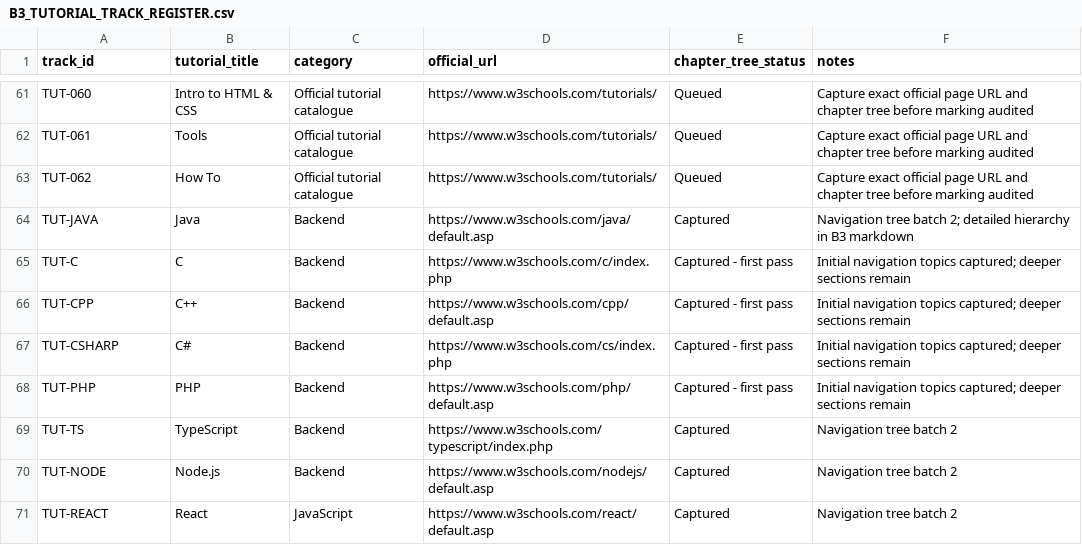
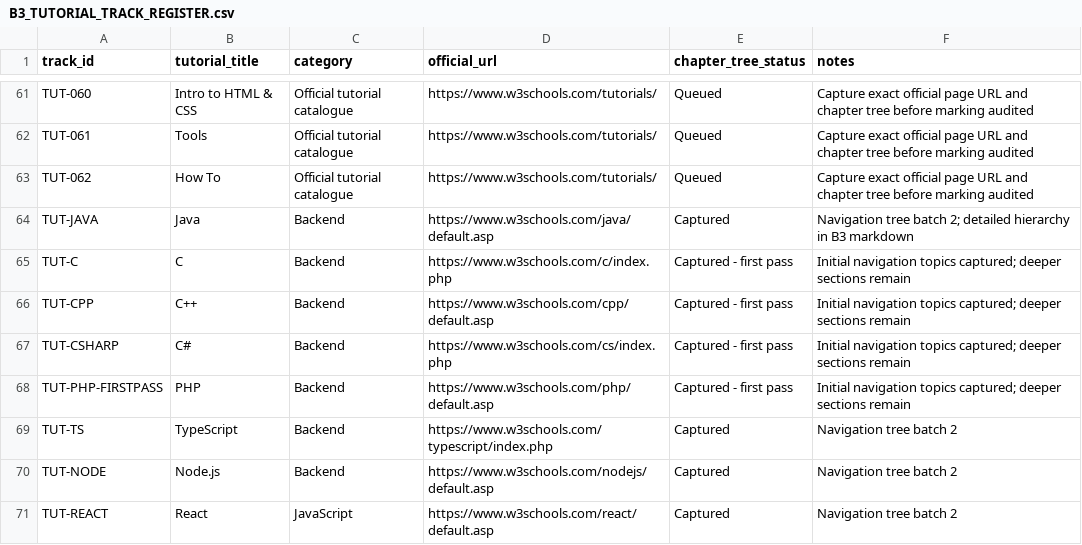
Before and after one commit to kharchasaathi/MULTILINGUAL_PROGRAMMING_LEARNING_PLATFORM, a CSV file: docs/B3_TUTORIAL_TRACK_REGISTER.csv, drawn as a sheet; only a part is shown, gaps mark what is left out.

Commit message:
Resolve duplicate PHP track identifier

```diff
--- a/docs/B3_TUTORIAL_TRACK_REGISTER.csv
+++ b/docs/B3_TUTORIAL_TRACK_REGISTER.csv
@@ -67,3 +67,3 @@
 "TUT-CSHARP","C#","Backend","https://www.w3schools.com/cs/index.php","Captured - first pass","Initial navigation topics captured; deeper sections remain"
-"TUT-PHP","PHP","Backend","https://www.w3schools.com/php/default.asp","Captured - first pass","Initial navigation topics captured; deeper sections remain"
+"TUT-PHP-FIRSTPASS","PHP","Backend","https://www.w3schools.com/php/default.asp","Captured - first pass","Initial navigation topics captured; deeper sections remain"
 "TUT-TS","TypeScript","Backend","https://www.w3schools.com/typescript/index.php","Captured","Navigation tree batch 2"
```
